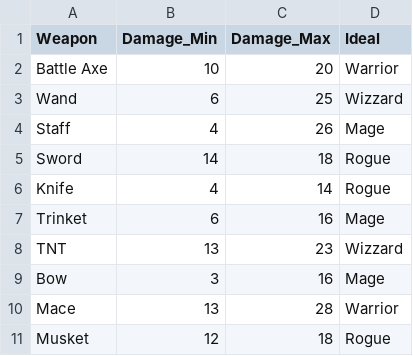
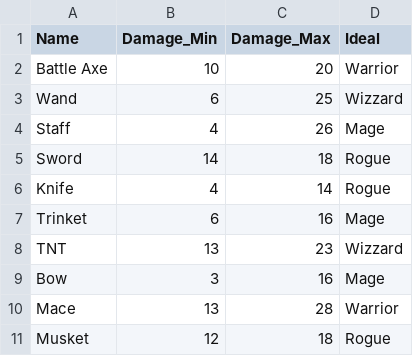
Before and after one commit to RyanShihabi/CPSC230ParlettPelleriti, a CSV file: Projects_and_exams/Final_Project/weapons.csv, drawn as a sheet.

```diff
--- a/Projects_and_exams/Final_Project/weapons.csv
+++ b/Projects_and_exams/Final_Project/weapons.csv
@@ -1,2 +1,2 @@
-Weapon,Damage_Min,Damage_Max,Ideal
+Name,Damage_Min,Damage_Max,Ideal
 Battle Axe,10,20,Warrior
```
Also changed, not shown: 2 other files.
